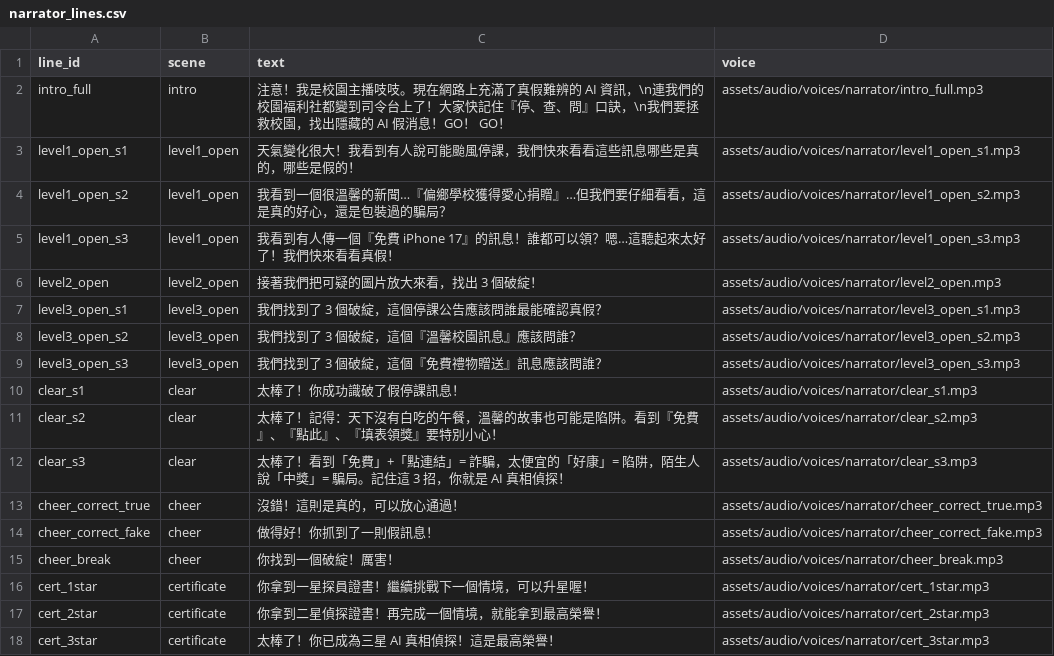
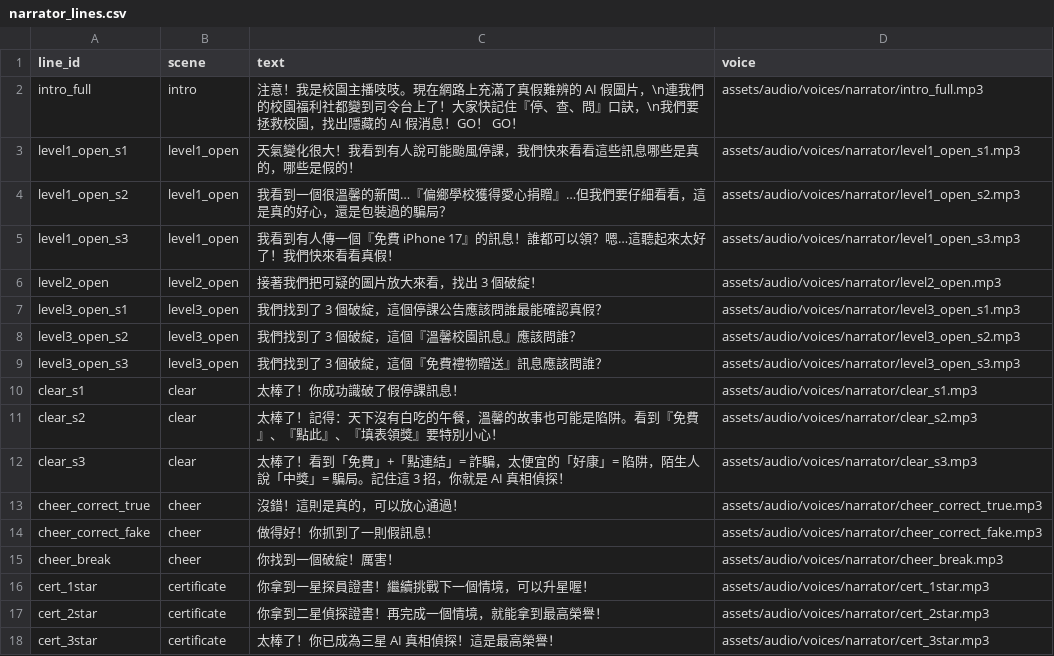
Before and after one commit to BoyauC/gailearn, a CSV file: CH4-factchecking/data/narrator_lines.csv, drawn as a sheet.

Commit message:
更新校園主播的開場白，將「AI 資訊」修正為「AI 假圖片」，以增強內容的準確性

```diff
--- a/CH4-factchecking/data/narrator_lines.csv
+++ b/CH4-factchecking/data/narrator_lines.csv
@@ -1,3 +1,3 @@
 line_id,scene,text,voice
-intro_full,intro,注意！我是校園主播吱吱。現在網路上充滿了真假難辨的 AI 資訊，\n連我們的校園福利社都變到司令台上了！大家快記住『停、查、問』口訣，\n我們要拯救校園，找出隱藏的 AI 假消息！GO！ GO！,assets/audio/voices/narrator/intro_full.mp3
+intro_full,intro,注意！我是校園主播吱吱。現在網路上充滿了真假難辨的 AI 假圖片，\n連我們的校園福利社都變到司令台上了！大家快記住『停、查、問』口訣，\n我們要拯救校園，找出隱藏的 AI 假消息！GO！ GO！,assets/audio/voices/narrator/intro_full.mp3
 level1_open_s1,level1_open,天氣變化很大！我看到有人說可能颱風停課，我們快來看看這些訊息哪些是真的，哪些是假的！,assets/audio/voices/narrator/level1_open_s1.mp3
```
